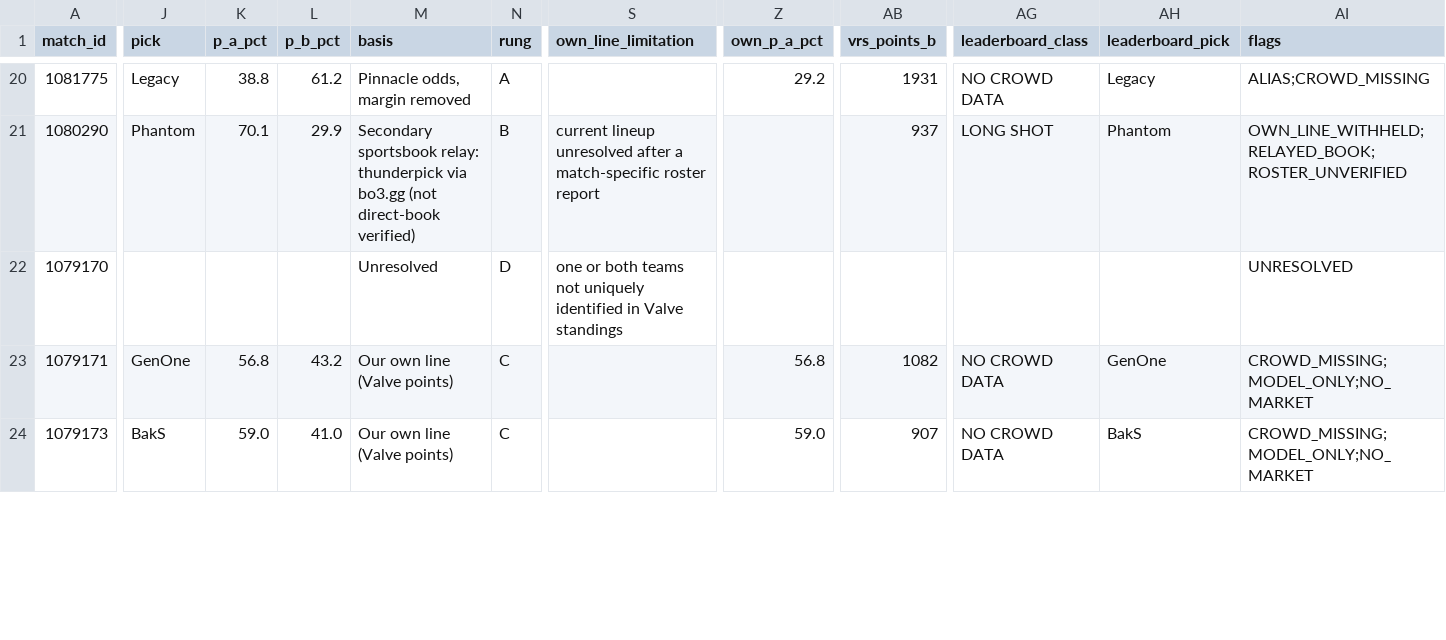
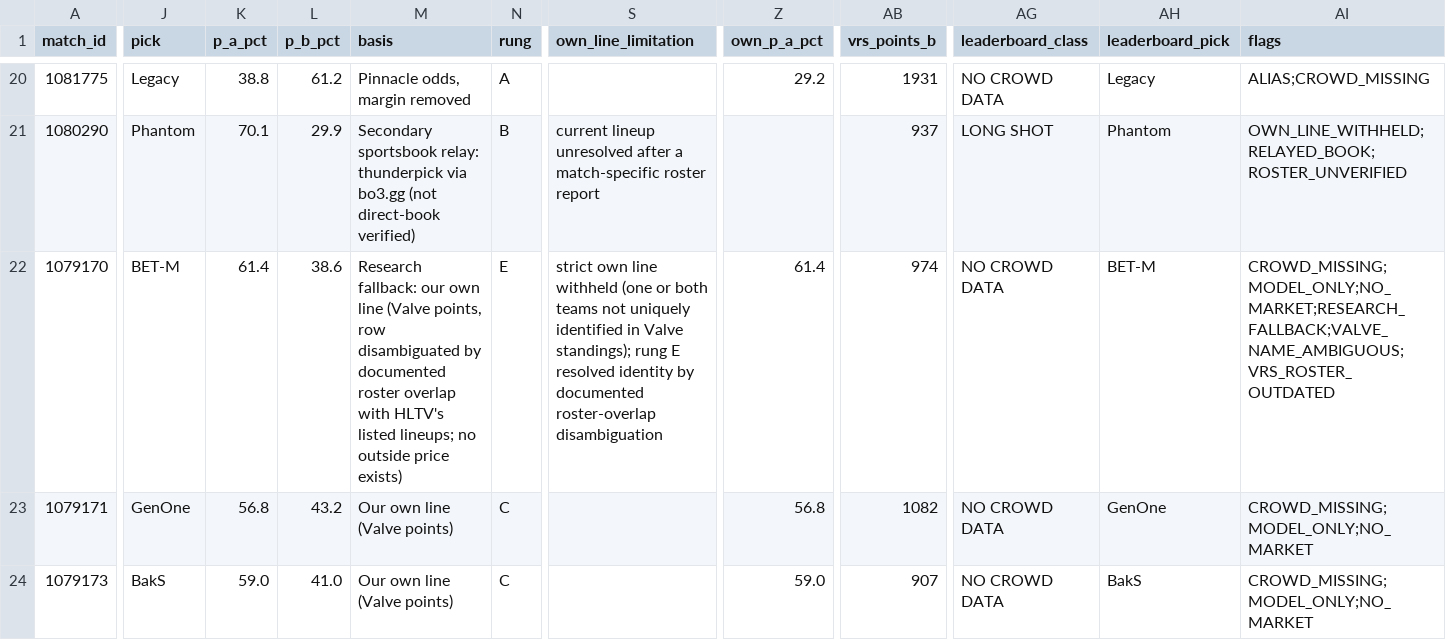
Before and after one commit to buffedlizard55-lab/MaltaProj1, a CSV file: hotspawn/data/all_fixtures.csv, drawn as a sheet; only a part is shown, gaps mark what is left out; the diff covers the shown part only; the diff names each change by its address in the sheet, - before the commit and + after, or states it on an @@ line.

Commit message:
hotspawn: research-fallback rung E resolves the last 2 picks (Valve-name disambiguation via HLTV lineups); TWC day-1/2/3 verified; flagged IR-31..36
- 83090640/research/hltv_observations.json: source-linked observations (HLTV 2399087/2399477 lineups, ranks, market negatives, TWC results, Aurora July rebuild)
- 83090640/resolve_fallback.py + hotspawn/research/fallback_83090640.json: roster-overlap rule (>=3 shared, strictly best) verified against Valve standings eec4853
- hotspawn/model.py: rung E (RESEARCH_FALLBACK, VALVE_NAME_AMBIGUOUS), strategy treats E as own line
- hotspawn/build.py: method ladder, unresolved section + per-row research-fallback evidence, day-3 plan copy
- hotspawn/tests.py: 5 fallback invariants (73 OK)
- hotspawn/research/irregularities.json: IR-31..IR-36
- workflow: branch added to hotspawn refresh triggers
- reviews/83090640-verification.md: line-by-line verification record

Result: 31/31 open fixtures have picks (A12 B15 C2 E2), 0 unresolved; 427 root tests OK

Co-authored-by: arena-agent <297053741+arena-agent@users.noreply.github.com>

```diff
--- a/hotspawn/data/all_fixtures.csv
+++ b/hotspawn/data/all_fixtures.csv
-J22 (pick): (empty)
+J22 (pick): BET-M
-K22 (p_a_pct): (empty)
+K22 (p_a_pct): 61.4
-L22 (p_b_pct): (empty)
+L22 (p_b_pct): 38.6
-M22 (basis): Unresolved
+M22 (basis): Research fallback: our own line (Valve points, row disambiguated by documented roster overlap with HLTV's listed lineups; no outside price exists)
-N22 (rung): D
+N22 (rung): E
-S22 (own_line_limitation): one or both teams not uniquely identified in Valve standings
+S22 (own_line_limitation): strict own line withheld (one or both teams not uniquely identified in Valve standings); rung E resolved identity by documented roster-overlap disambiguation
-Z22 (own_p_a_pct): (empty)
+Z22 (own_p_a_pct): 61.4
-AB22 (vrs_points_b): (empty)
+AB22 (vrs_points_b): 974
-AG22 (leaderboard_class): (empty)
+AG22 (leaderboard_class): NO CROWD DATA
-AH22 (leaderboard_pick): (empty)
+AH22 (leaderboard_pick): BET-M
-AI22 (flags): UNRESOLVED
+AI22 (flags): CROWD_MISSING;MODEL_ONLY;NO_MARKET;RESEARCH_FALLBACK;VALVE_NAME_AMBIGUOUS;VRS_ROSTER_OUTDATED
```
Also changed, not shown: 13 edited cells elsewhere in this file, hotspawn/data/picks.csv, 34 other files.
